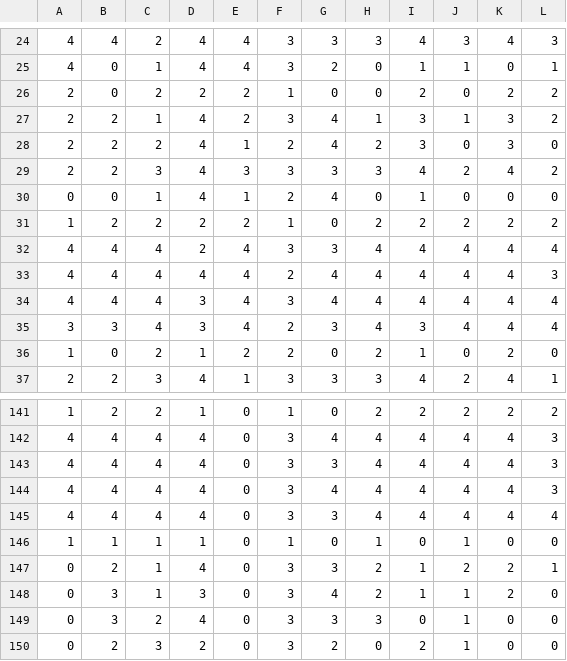
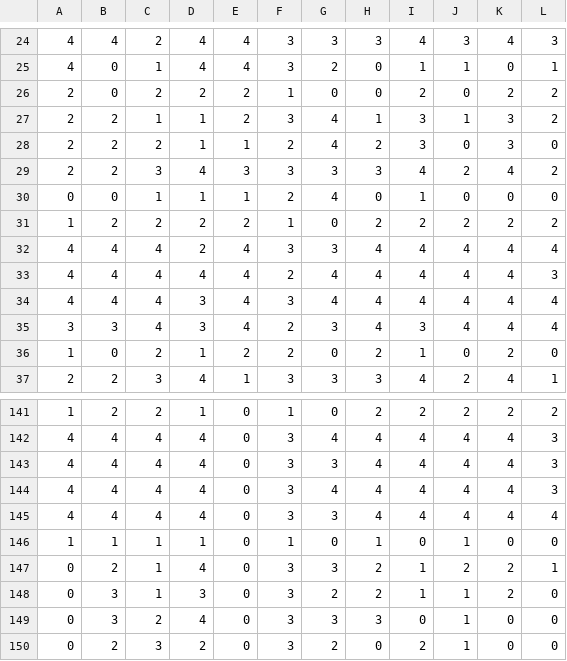
Before and after one commit to rsk25/PCMG, a CSV file: survey_data.csv, drawn as a sheet; only a part is shown, gaps mark what is left out; the diff covers the shown part only.

```diff
--- a/survey_data.csv
+++ b/survey_data.csv
@@ -26,6 +26,6 @@
 2,0,2,2,2,1,0,0,2,0,2,2
-2,2,1,4,2,3,4,1,3,1,3,2
-2,2,2,4,1,2,4,2,3,0,3,0
+2,2,1,1,2,3,4,1,3,1,3,2
+2,2,2,1,1,2,4,2,3,0,3,0
 2,2,3,4,3,3,3,3,4,2,4,2
-0,0,1,4,1,2,4,0,1,0,0,0
+0,0,1,1,1,2,4,0,1,0,0,0
 1,2,2,2,2,1,0,2,2,2,2,2
@@ -147,3 +147,3 @@
 0,2,1,4,0,3,3,2,1,2,2,1
-0,3,1,3,0,3,4,2,1,1,2,0
+0,3,1,3,0,3,2,2,1,1,2,0
 0,3,2,4,0,3,3,3,0,1,0,0
```
Also changed, not shown: 71 edited cells elsewhere in this file, 2 other files.
